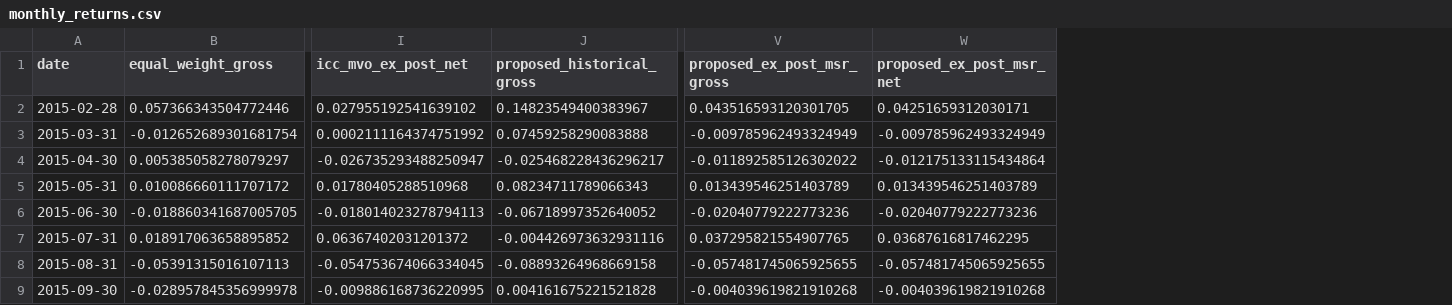
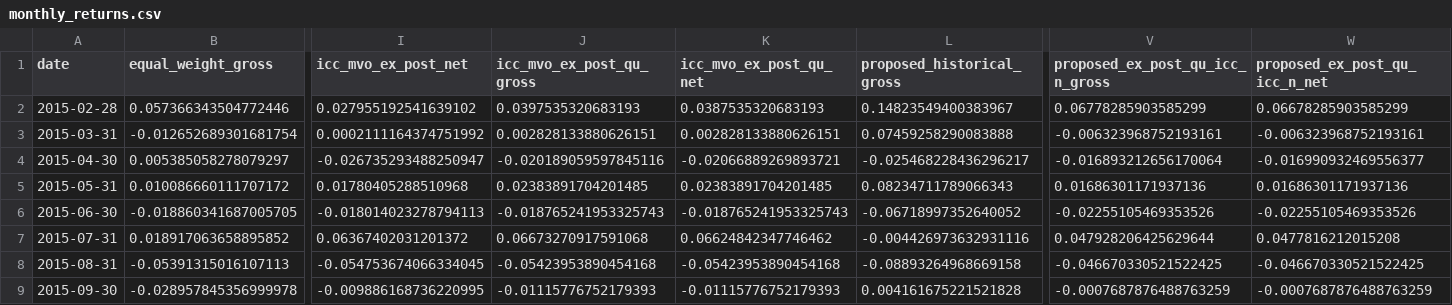
Before and after one commit to Minhwang0106/Portfolio_Optimization, a CSV file: Data/Result/raw_backtest/monthly_returns.csv, drawn as a sheet; only a part is shown, gaps mark what is left out; removed rows and columns are numbered as before the commit, all else as after; the diff names each change by its address in the sheet, - before the commit and + after, or states it on an @@ line.

```diff
--- a/Data/Result/raw_backtest/monthly_returns.csv
+++ b/Data/Result/raw_backtest/monthly_returns.csv
+column J (icc_mvo_ex_post_qu_gross), rows 2-9: 0.0397535320683193 | 0.002828133880626151 | -0.020189059597845116 | 0.02383891704201485 | -0.018765241953325743 | 0.06673270917591068 | -0.05423953890454168 | -0.01115776752179393
+column K (icc_mvo_ex_post_qu_net), rows 2-9: 0.0387535320683193 | 0.002828133880626151 | -0.02066889269893721 | 0.02383891704201485 | -0.018765241953325743 | 0.06624842347746462 | -0.05423953890454168 | -0.01115776752179393
+column V (proposed_ex_post_qu_icc_n_gross), rows 2-9: 0.06778285903585299 | -0.006323968752193161 | -0.016893212656170064 | 0.01686301171937136 | -0.02255105469353526 | 0.047928206425629644 | -0.046670330521522425 | -0.0007687876488763259
+column W (proposed_ex_post_qu_icc_n_net), rows 2-9: 0.06678285903585299 | -0.006323968752193161 | -0.016990932469556377 | 0.01686301171937136 | -0.02255105469353526 | 0.0477816212015208 | -0.046670330521522425 | -0.0007687876488763259
-column V (proposed_ex_post_msr_gross), rows 2-9: 0.043516593120301705 | -0.009785962493324949 | -0.011892585126302022 | 0.013439546251403789 | -0.02040779222773236 | 0.037295821554907765 | -0.057481745065925655 | -0.004039619821910268
-column W (proposed_ex_post_msr_net), rows 2-9: 0.04251659312030171 | -0.009785962493324949 | -0.012175133115434864 | 0.013439546251403789 | -0.02040779222773236 | 0.03687616817462295 | -0.057481745065925655 | -0.004039619821910268
```
Also changed, not shown: Data/Result/raw_backtest/cumulative_wealth.csv, Data/Result/raw_backtest/summary.csv, 25 other files.
